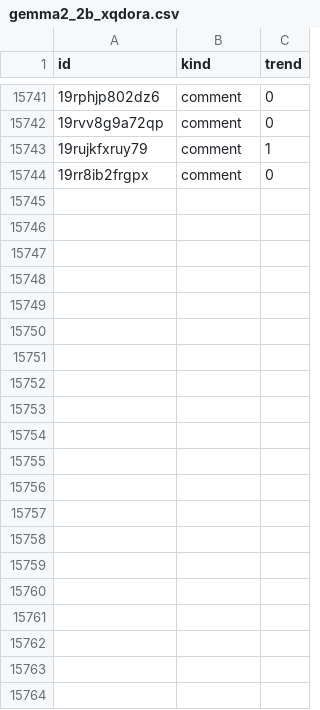
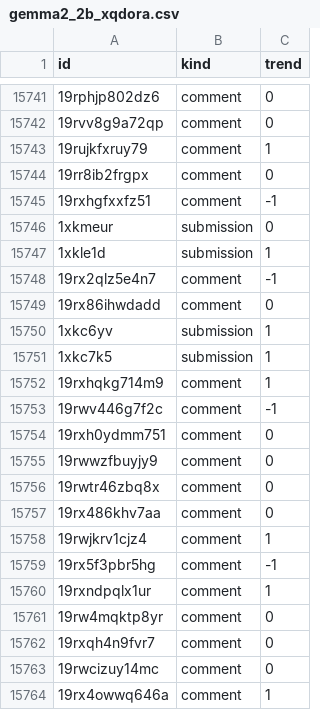
Before and after one commit to l-longo/ris-live, a CSV file: labels/finetuned/gemma2_2b_xqdora.csv, drawn as a sheet; only a part is shown, gaps mark what is left out; the diff names each change by its address in the sheet, - before the commit and + after, or states it on an @@ line.

```diff
--- a/labels/finetuned/gemma2_2b_xqdora.csv
+++ b/labels/finetuned/gemma2_2b_xqdora.csv
+row 15745: 19rxhgfxxfz51 | comment | -1
+row 15746: 1xkmeur | submission | 0
+row 15747: 1xkle1d | submission | 1
+row 15748: 19rx2qlz5e4n7 | comment | -1
+row 15749: 19rx86ihwdadd | comment | 0
+row 15750: 1xkc6yv | submission | 1
+row 15751: 1xkc7k5 | submission | 1
+row 15752: 19rxhqkg714m9 | comment | 1
+row 15753: 19rwv446g7f2c | comment | -1
+row 15754: 19rxh0ydmm751 | comment | 0
+row 15755: 19rwwzfbuyjy9 | comment | 0
+row 15756: 19rwtr46zbq8x | comment | 0
+row 15757: 19rx486khv7aa | comment | 0
+row 15758: 19rwjkrv1cjz4 | comment | 1
+row 15759: 19rx5f3pbr5hg | comment | -1
+row 15760: 19rxndpqlx1ur | comment | 1
+row 15761: 19rw4mqktp8yr | comment | 0
+row 15762: 19rxqh4n9fvr7 | comment | 0
+row 15763: 19rwcizuy14mc | comment | 0
+row 15764: 19rx4owwq646a | comment | 1
```
Also changed, not shown: labels/finetuned/inflabert.csv, labels/finetuned/llama3_2_1b_xqdora.csv, 6 other files.
